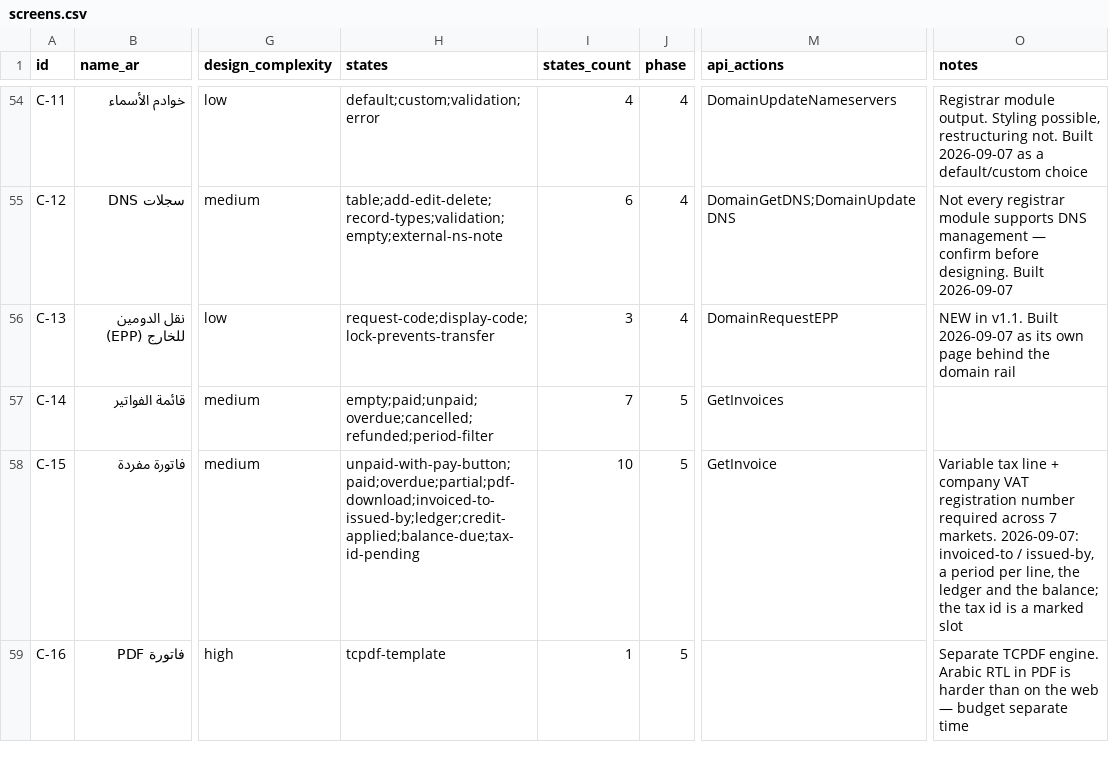
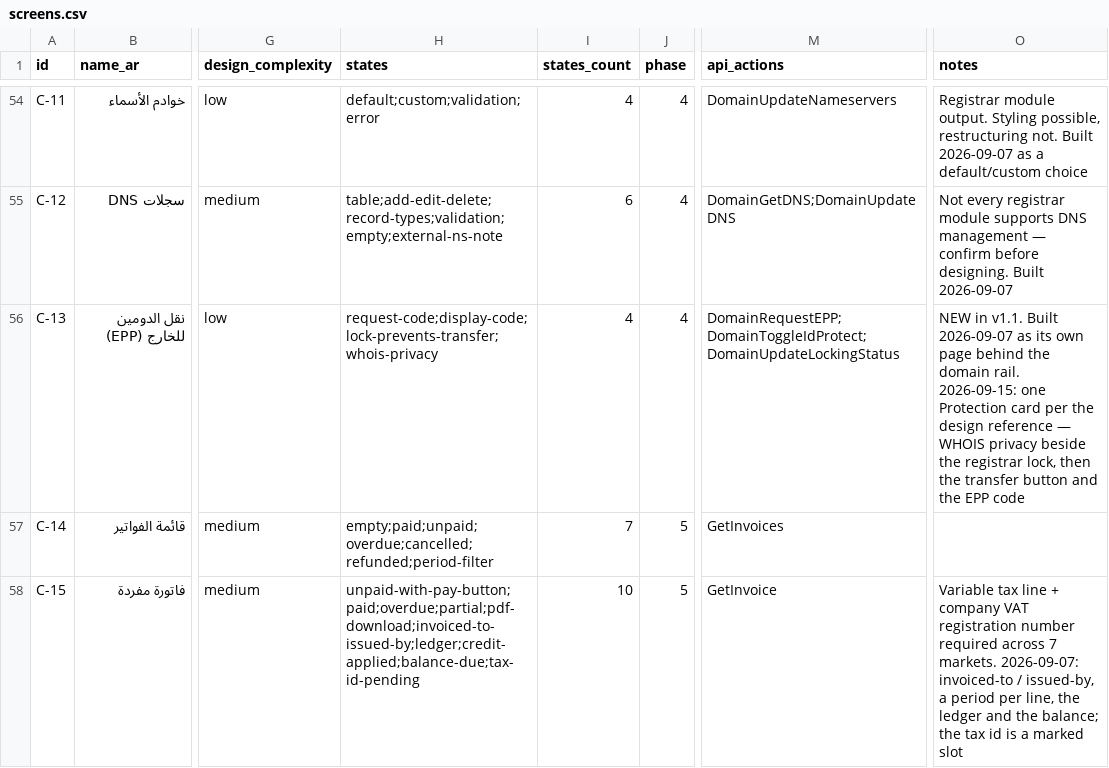
Before and after one commit to YossefElfeel/sws-frontend, a CSV file: inventory/screens.csv, drawn as a sheet; only a part is shown, gaps mark what is left out; the shorter side is filled out with more unchanged rows; the diff names each change by its address in the sheet, - before the commit and + after, or states it on an @@ line.

```diff
--- a/inventory/screens.csv
+++ b/inventory/screens.csv
-H56 (states): request-code;display-code;lock-prevents-transfer
+H56 (states): request-code;display-code;lock-prevents-transfer;whois-privacy
-I56 (states_count): 3
+I56 (states_count): 4
-M56 (api_actions): DomainRequestEPP
+M56 (api_actions): DomainRequestEPP;DomainToggleIdProtect;DomainUpdateLockingStatus
-O56 (notes): …the domain rail
+O56 (notes): …the domain rail. 2026-09-15: one Protection card per the design reference — WHOIS privacy beside the registrar lock, then the transfer button and the EPP code
```
Also changed, not shown: 1 other file.
